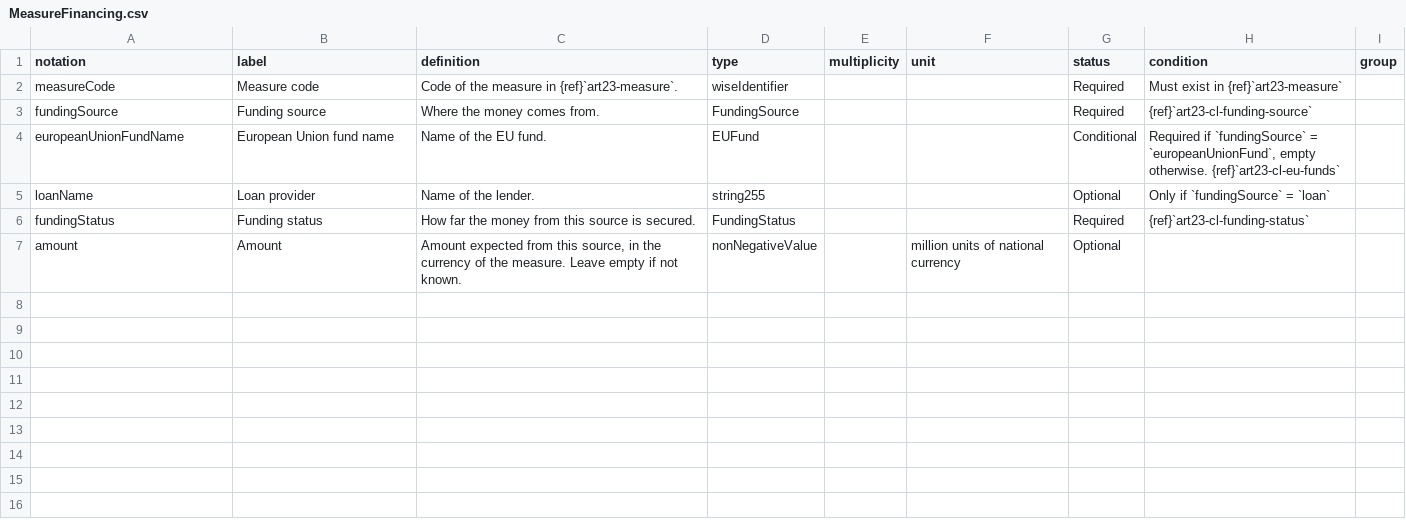
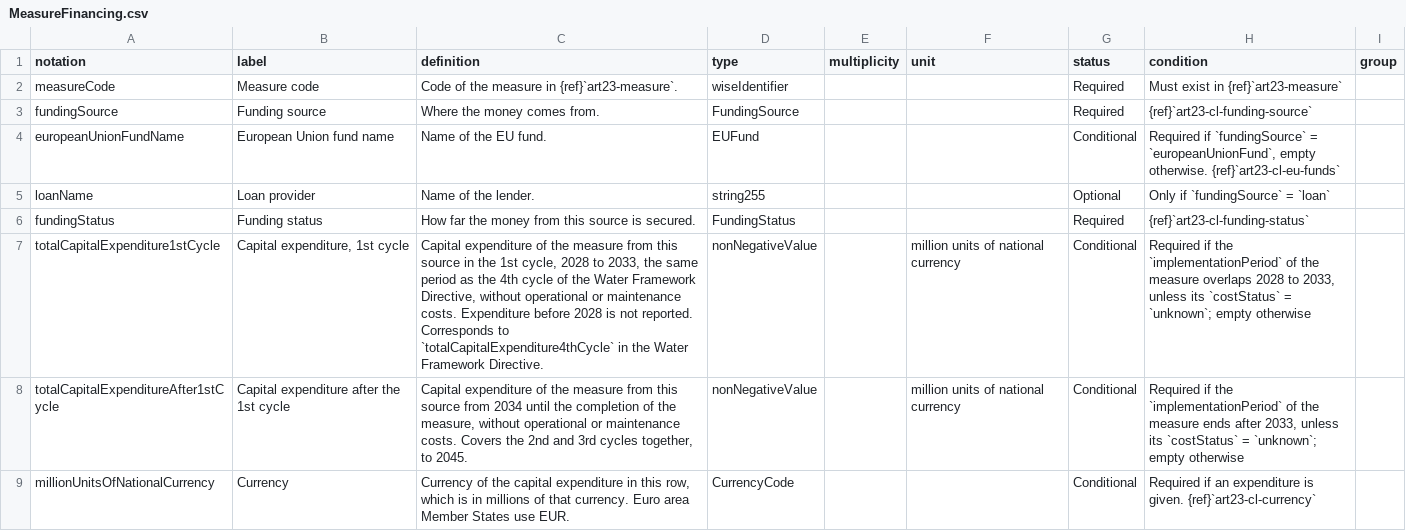
Before and after one commit to eeadata/WISE.UWWTD.Documentation, a CSV file: reference/schema/Article23/MeasureFinancing.csv, drawn as a sheet; removed rows and columns are numbered as before the commit, all else as after; the diff names each change by its address in the sheet, - before the commit and + after, or states it on an @@ line.

Commit message:
Report capital expenditure per source of financing, as in the WFD
Following the review of the Article 23 measure model with the Water
Framework Directive team:

- totalCapitalExpenditure1stCycle, totalCapitalExpenditureAfter1stCycle
  and millionUnitsOfNationalCurrency move from Measure to
  MeasureFinancing, as in the WFD ExpenditurePerMeasurePerSector table,
  and replace amount. costStatus stays on Measure. The cost of a
  measure is the sum of its financing rows.
- MeasureFinancing is Conditional: at least one row for each measure
  whose cost is known or estimated (new check RF04). R04 checks the
  financing rows, R07 is dropped, and R12 requires the same currency in
  all rows.
- The 1st cycle is stated as 2028 to 2033, the same period as the WFD
  4th cycle.
- The examples give the expenditure of each source per cycle; the
  totals are unchanged.
- The columns of the WFD correspondence are named after the WFD
  attributes, mainKeyTypeOfMeasure and mainPressureType.
- OI-25 asks about a WFD key type for collecting systems, which cannot
  be X01, and about the pressures P1-2, P2-1 and P1-3.

```diff
--- a/reference/schema/Article23/MeasureFinancing.csv
+++ b/reference/schema/Article23/MeasureFinancing.csv
-row 7: amount | Amount | Amount expected from this source, in the currency of the measure. Leave empty if not known. | nonNegativeValue |  | million units of national currency | Optional
+row 7: totalCapitalExpenditure1stCycle | Capital expenditure, 1st cycle | Capital expenditure of the measure from this source in the 1st cycle, 2028 to 2033, the same period as the 4th cycle of the Water Framework Directive, without operational or maintenance costs. Expenditure before 2028 is not reported. Corresponds to `totalCapitalExpenditure4thCycle` in the Water Framework Directive. | nonNegativeValue |  | million units of national currency | Conditional | Required if the `implementationPeriod` of the measure overlaps 2028 to 2033, unless its `costStatus` = `unknown`; empty otherwise
+row 8: totalCapitalExpenditureAfter1stCycle | Capital expenditure after the 1st cycle | Capital expenditure of the measure from this source from 2034 until the completion of the measure, without operational or maintenance costs. Covers the 2nd and 3rd cycles together, to 2045. | nonNegativeValue |  | million units of national currency | Conditional | Required if the `implementationPeriod` of the measure ends after 2033, unless its `costStatus` = `unknown`; empty otherwise
+row 9: millionUnitsOfNationalCurrency | Currency | Currency of the capital expenditure in this row, which is in millions of that currency. Euro area Member States use EUR. | CurrencyCode |  |  | Conditional | Required if an expenditure is given. {ref}`art23-cl-currency`
```
Also changed, not shown: reference/codelist/CostStatus.csv, reference/codelist/codelists.csv, 15 other files.
